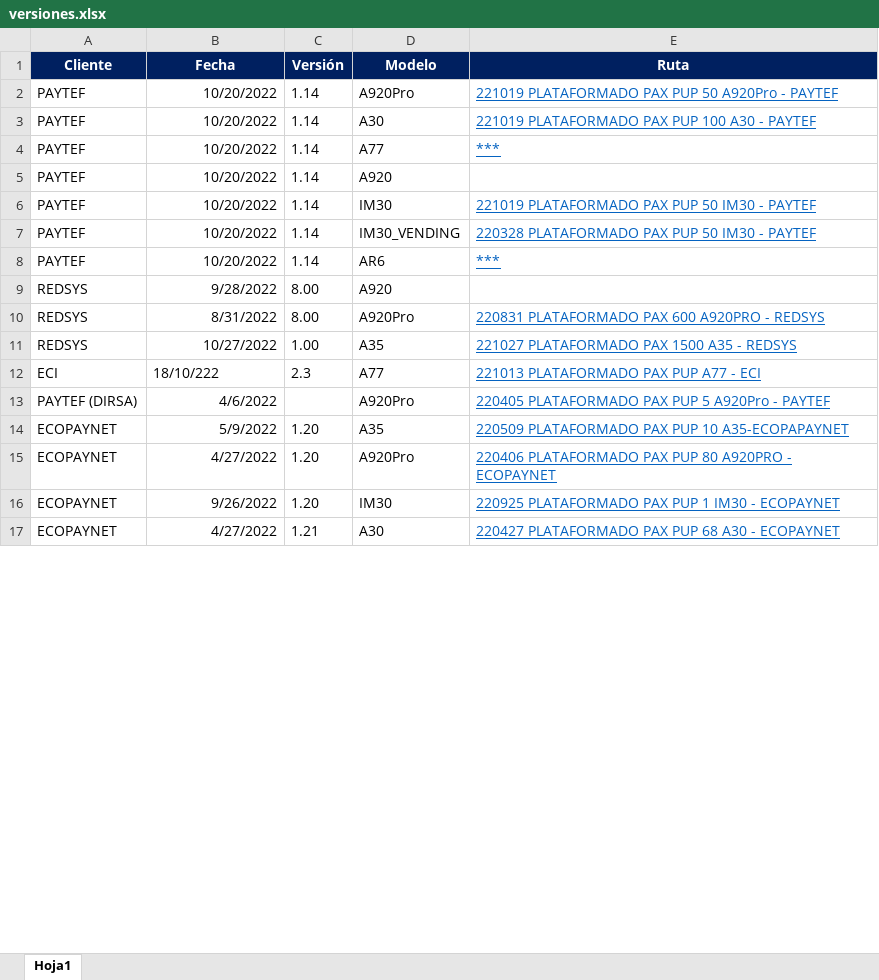
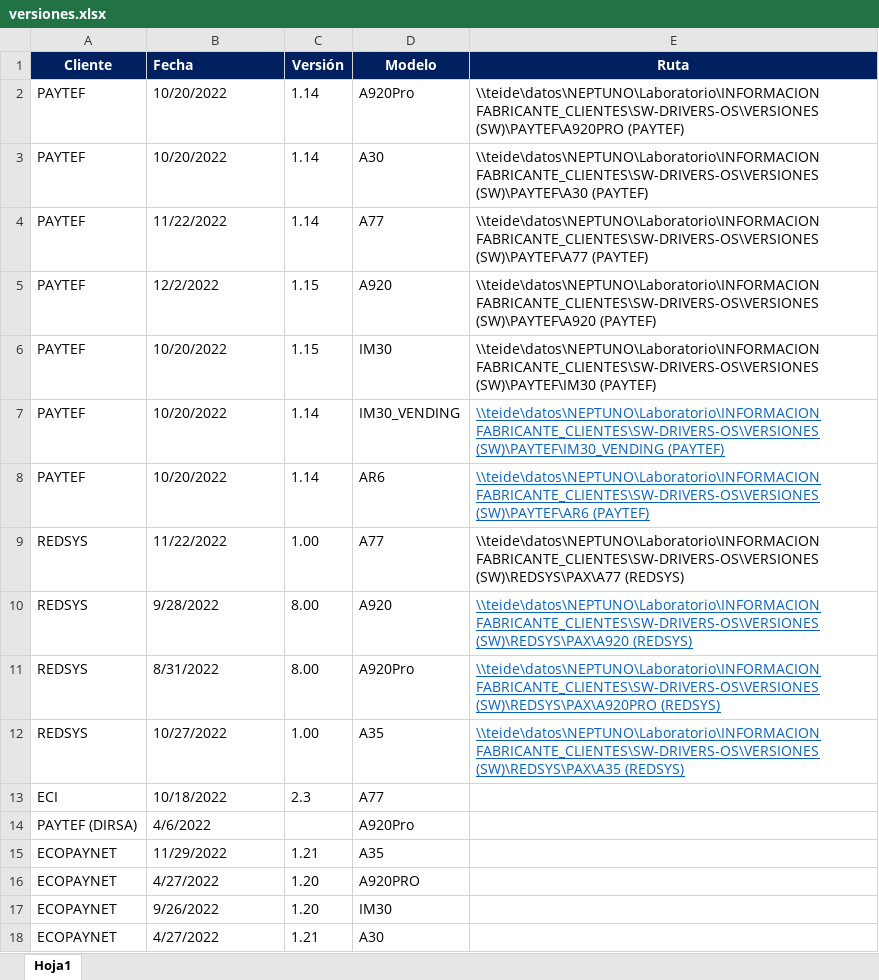
Before and after one commit to cesarforall/comentarios, an Excel workbook: data/versiones.xlsx, sheet Hoja1, drawn as a sheet; only a part is shown; values as stored, in another font and other column widths than the file's, no borders; addresses are those after the commit; the diff covers the shown part only; the diff names each change by its address in the sheet, - before the commit and + after, or states it on an @@ line.

Commit message:
:memo: update versiones.xlsx

```diff
--- a/data/versiones.xlsx (sheet Hoja1)
+++ b/data/versiones.xlsx (sheet Hoja1)
-B1 alignment: center
+B1 alignment: left
-B2:B8 alignment: right
+B2:B8 alignment: left
-E2 (Ruta): 221019 PLATAFORMADO PAX PUP 50 A920Pro - PAYTEF
+E2 (Ruta): \\teide\datos\NEPTUNO\Laboratorio\INFORMACION FABRICANTE_CLIENTES\SW-DRIVERS-OS\VERSIONES (SW)\PAYTEF\A920PRO (PAYTEF)
@@ E2:E4 underline: on → off, text colour: #0563C1 → black @@
-E3 (Ruta): 221019 PLATAFORMADO PAX PUP 100 A30 - PAYTEF
+E3 (Ruta): \\teide\datos\NEPTUNO\Laboratorio\INFORMACION FABRICANTE_CLIENTES\SW-DRIVERS-OS\VERSIONES (SW)\PAYTEF\A30 (PAYTEF)
-B4 (Fecha): 10/20/2022
+B4 (Fecha): 11/22/2022
-E4 (Ruta): ***
+E4 (Ruta): \\teide\datos\NEPTUNO\Laboratorio\INFORMACION FABRICANTE_CLIENTES\SW-DRIVERS-OS\VERSIONES (SW)\PAYTEF\A77 (PAYTEF)
-B5 (Fecha): 10/20/2022
+B5 (Fecha): 12/2/2022
-C5:C6 (Versión): 1.14
+C5:C6 (Versión): 1.15
-E5 (Ruta): (empty)
+E5 (Ruta): \\teide\datos\NEPTUNO\Laboratorio\INFORMACION FABRICANTE_CLIENTES\SW-DRIVERS-OS\VERSIONES (SW)\PAYTEF\A920 (PAYTEF)
-E6 (Ruta): 221019 PLATAFORMADO PAX PUP 50 IM30 - PAYTEF
+E6 (Ruta): \\teide\datos\NEPTUNO\Laboratorio\INFORMACION FABRICANTE_CLIENTES\SW-DRIVERS-OS\VERSIONES (SW)\PAYTEF\IM30 (PAYTEF)
@@ E6 underline: on → off, text colour: #0563C1 → black @@
-E7 (Ruta): 220328 PLATAFORMADO PAX PUP 50 IM30 - PAYTEF
+E7 (Ruta): \\teide\datos\NEPTUNO\Laboratorio\INFORMACION FABRICANTE_CLIENTES\SW-DRIVERS-OS\VERSIONES (SW)\PAYTEF\IM30_VENDING (PAYTEF)
-E8 (Ruta): ***
+E8 (Ruta): \\teide\datos\NEPTUNO\Laboratorio\INFORMACION FABRICANTE_CLIENTES\SW-DRIVERS-OS\VERSIONES (SW)\PAYTEF\AR6 (PAYTEF)
+row 9: REDSYS | 11/22/2022 | 1.00 | A77 | \\teide\datos\NEPTUNO\Laboratorio\INFORMACION FABRICANTE_CLIENTES\SW-DRIVERS-OS\VERSIONES (SW)\REDSYS\PAX\A77 (REDSYS)
-B10:B12 alignment: right
+B10:B12 alignment: left
-E10 (Ruta): (empty)
+E10 (Ruta): \\teide\datos\NEPTUNO\Laboratorio\INFORMACION FABRICANTE_CLIENTES\SW-DRIVERS-OS\VERSIONES (SW)\REDSYS\PAX\A920 (REDSYS)
-E11 (Ruta): 220831 PLATAFORMADO PAX 600 A920PRO - REDSYS
+E11 (Ruta): \\teide\datos\NEPTUNO\Laboratorio\INFORMACION FABRICANTE_CLIENTES\SW-DRIVERS-OS\VERSIONES (SW)\REDSYS\PAX\A920PRO (REDSYS)
-E12 (Ruta): 221027 PLATAFORMADO PAX 1500 A35 - REDSYS
+E12 (Ruta): \\teide\datos\NEPTUNO\Laboratorio\INFORMACION FABRICANTE_CLIENTES\SW-DRIVERS-OS\VERSIONES (SW)\REDSYS\PAX\A35 (REDSYS)
-B13 (Fecha): 18/10/222
+B13 (Fecha): 10/18/2022
-E13 (Ruta): 221013 PLATAFORMADO PAX PUP A77 - ECI
+E13 (Ruta): (empty)
-B14:B18 alignment: right
+B14:B18 alignment: left
-E14 (Ruta): 220405 PLATAFORMADO PAX PUP 5 A920Pro - PAYTEF
+E14 (Ruta): (empty)
-B15 (Fecha): 5/9/2022
+B15 (Fecha): 11/29/2022
-C15 (Versión): 1.20
+C15 (Versión): 1.21
-E15 (Ruta): 220509 PLATAFORMADO PAX PUP 10 A35-ECOPAPAYNET
+E15 (Ruta): (empty)
-D16 (Modelo): A920Pro
+D16 (Modelo): A920PRO
-E16 (Ruta): 220406 PLATAFORMADO PAX PUP 80 A920PRO - ECOPAYNET
+E16 (Ruta): (empty)
-E17 (Ruta): 220925 PLATAFORMADO PAX PUP 1 IM30 - ECOPAYNET
+E17 (Ruta): (empty)
-E18 (Ruta): 220427 PLATAFORMADO PAX PUP 68 A30 - ECOPAYNET
+E18 (Ruta): (empty)
```
Also changed, not shown: 1 added row, 21 edited cells and cell formats elsewhere in this sheet.
